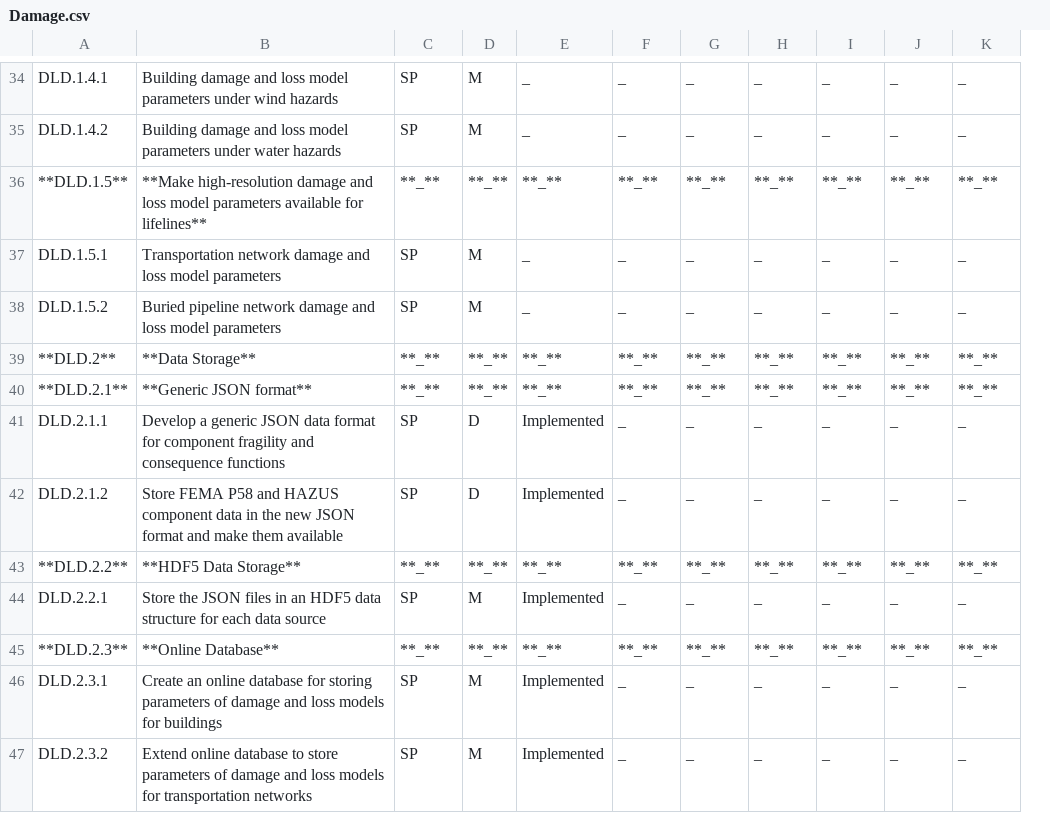
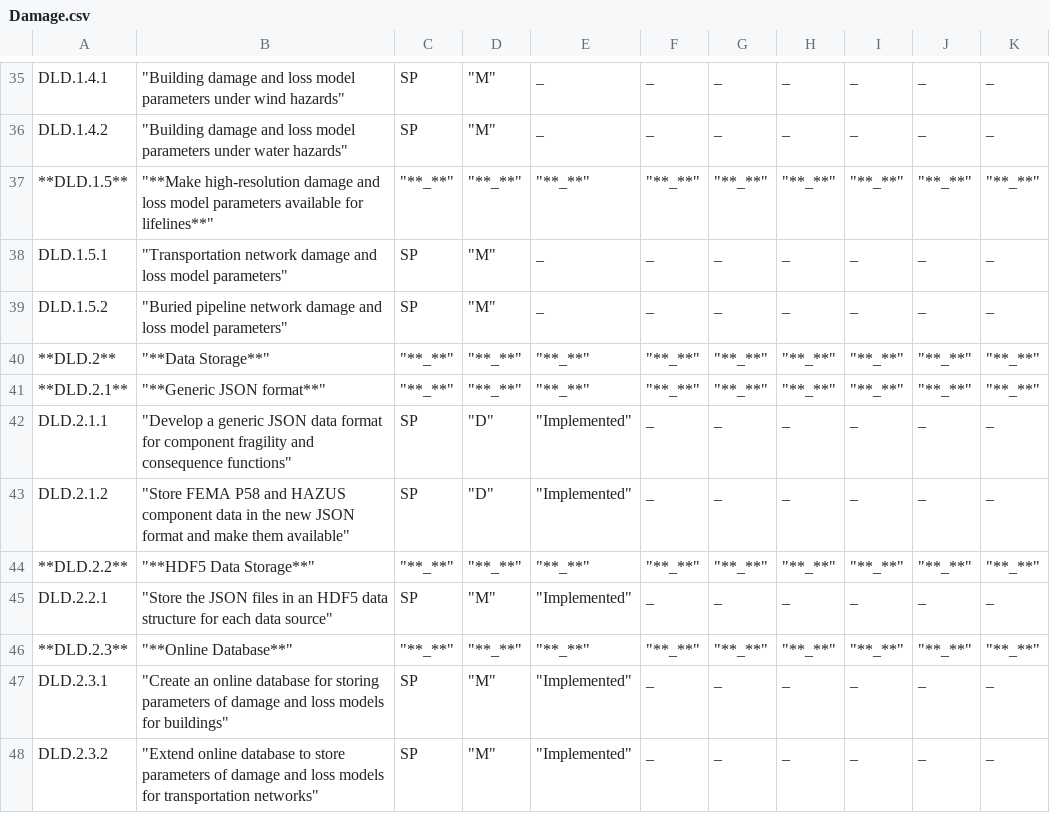
Before and after one commit to NHERI-SimCenter/SimCenterDocumentation, a CSV file: docs/common/reqments/_out/Damage.csv, drawn as a sheet; only a part is shown, gaps mark what is left out; removed rows and columns are numbered as before the commit, all else as after; the diff covers the shown part only; the diff names each change by its address in the sheet, - before the commit and + after, or states it on an @@ line.

```diff
--- a/docs/common/reqments/_out/Damage.csv
+++ b/docs/common/reqments/_out/Damage.csv
-column B, rows 34-47: Building damage and loss model parameters under wind hazards | Building damage and loss model parameters under water hazards | **Make high-resolution damage and loss model parameters available for lifelines** | Transportation network damage and loss model parameters | Buried pipeline network damage and loss model parameters | **Data Storage** | **Generic JSON format** | Develop a generic JSON data format for component fragility and consequence functions | Store FEMA P58 and HAZUS component data in the new JSON format and make them available | **HDF5 Data Storage** | Store the JSON files in an HDF5 data structure for each data source | **Online Database** | Create an online database for storing parameters of damage and loss models for buildings | Extend online database to store parameters of damage and loss models for transportation networks
+column B, rows 35-48: "Building damage and loss model parameters under wind hazards" | "Building damage and loss model parameters under water hazards" | "**Make high-resolution damage and loss model parameters available for lifelines**" | "Transportation network damage and loss model parameters" | "Buried pipeline network damage and loss model parameters" | "**Data Storage**" | "**Generic JSON format**" | "Develop a generic JSON data format for component fragility and consequence functions" | "Store FEMA P58 and HAZUS component data in the new JSON format and make them available" | "**HDF5 Data Storage**" | "Store the JSON files in an HDF5 data structure for each data source" | "**Online Database**" | "Create an online database for storing parameters of damage and loss models for buildings" | "Extend online database to store parameters of damage and loss models for transportation networks"
-column D, rows 34-47: M | M | **_** | M | M | **_** | **_** | D | D | **_** | M | **_** | M | M
-column E, rows 34-47: _ | _ | **_** | _ | _ | **_** | **_** | Implemented | Implemented | **_** | Implemented | **_** | Implemented | Implemented
+column D, rows 35-48: "M" | "M" | "**_**" | "M" | "M" | "**_**" | "**_**" | "D" | "D" | "**_**" | "M" | "**_**" | "M" | "M"
+column E, rows 35-48: _ | _ | "**_**" | _ | _ | "**_**" | "**_**" | "Implemented" | "Implemented" | "**_**" | "Implemented" | "**_**" | "Implemented" | "Implemented"
-C37: **_**
+C37: "**_**"
-F37: **_**
+F37: "**_**"
-G37: **_**
+G37: "**_**"
-H37: **_**
+H37: "**_**"
-I37: **_**
+I37: "**_**"
-J37: **_**
+J37: "**_**"
-K37: **_**
+K37: "**_**"
-C40:C41: **_**
+C40:C41: "**_**"
-F40:F41: **_**
+F40:F41: "**_**"
-G40:G41: **_**
+G40:G41: "**_**"
-H40:H41: **_**
+H40:H41: "**_**"
-I40:I41: **_**
+I40:I41: "**_**"
-J40:J41: **_**
+J40:J41: "**_**"
-K40:K41: **_**
+K40:K41: "**_**"
-C44: **_**
+C44: "**_**"
-F44: **_**
+F44: "**_**"
-G44: **_**
+G44: "**_**"
-H44: **_**
+H44: "**_**"
-I44: **_**
+I44: "**_**"
-J44: **_**
+J44: "**_**"
-K44: **_**
+K44: "**_**"
-C46: **_**
+C46: "**_**"
-F46: **_**
+F46: "**_**"
-G46: **_**
+G46: "**_**"
-H46: **_**
+H46: "**_**"
-I46: **_**
+I46: "**_**"
-J46: **_**
+J46: "**_**"
-K46: **_**
+K46: "**_**"
```
Also changed, not shown: 1 added row, 1 added column and 72 edited cells elsewhere in this file, docs/common/reqments/_out/Analysis.csv, docs/common/reqments/_out/EL.csv, 10 other files.
